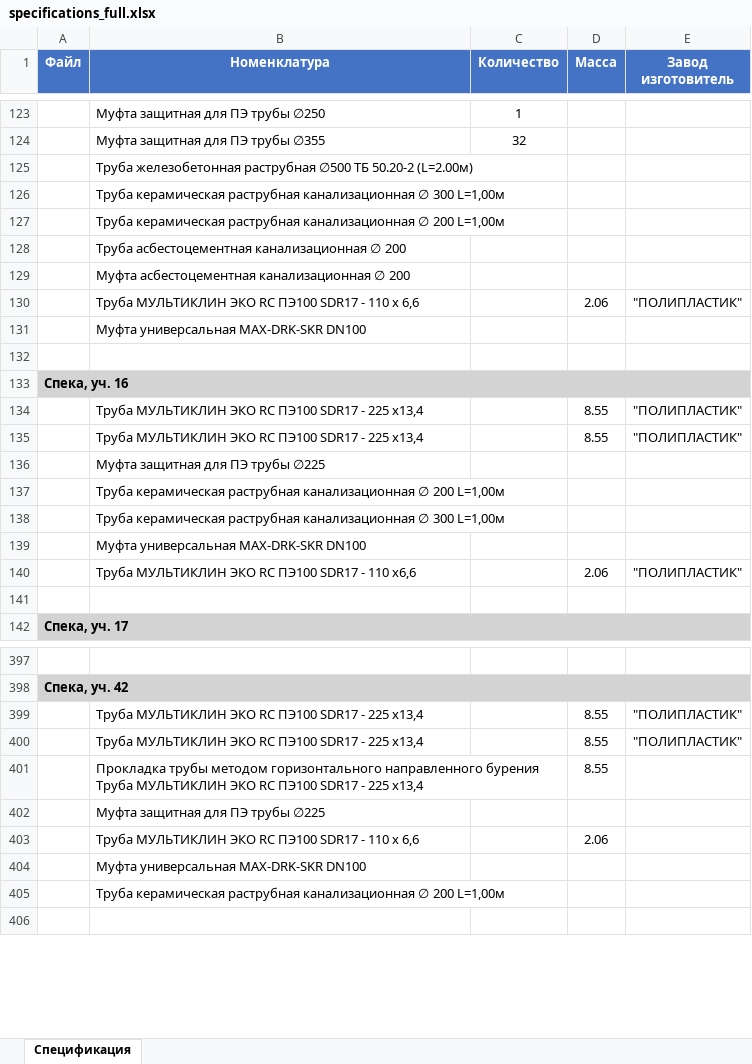
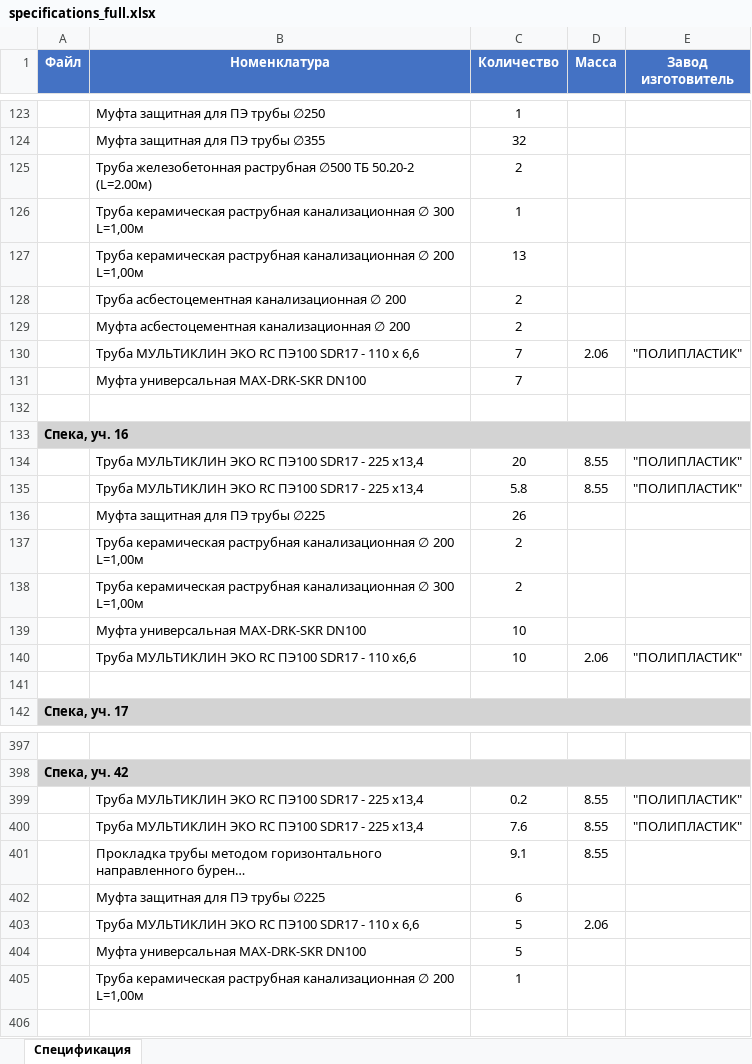
Before and after one commit to exmuzzy/fedor, an Excel workbook: specifications_full.xlsx, sheet Спецификация, drawn as a sheet; only a part is shown, gaps mark what is left out; long unchanged cells end in …; values as stored, in another font and other column widths than the file's, no borders; removed rows and columns are numbered as before the commit, all else as after; the diff covers the shown part only; the diff names each change by its address in the sheet, - before the commit and + after, or states it on an @@ line.

Commit message:
Исправлен парсинг для файлов с разбитым заголовком 'Количество': увеличено с 73% до 84%

```diff
--- a/specifications_full.xlsx (sheet Спецификация)
+++ b/specifications_full.xlsx (sheet Спецификация)
-C125 (Количество): (empty)
+C125 (Количество): 2
-C126 (Количество): (empty)
+C126 (Количество): 1
-C127 (Количество): (empty)
+C127 (Количество): 13
-C128:C129 (Количество): (empty)
+C128:C129 (Количество): 2
-C130 (Количество): (empty)
+C130 (Количество): 7
-row 131:  | Муфта универсальная MAX-DRK-SKR DN100
+row 131:  | Муфта универсальная MAX-DRK-SKR DN100 | 7
-C134 (Количество): (empty)
+C134 (Количество): 20
-C135 (Количество): (empty)
+C135 (Количество): 5.8
-C136 (Количество): (empty)
+C136 (Количество): 26
-C137:C138 (Количество): (empty)
+C137:C138 (Количество): 2
-C139:C140 (Количество): (empty)
+C139:C140 (Количество): 10
-C399 (Количество): (empty)
+C399 (Количество): 0.2
-C400 (Количество): (empty)
+C400 (Количество): 7.6
-C401 (Количество): (empty)
+C401 (Количество): 9.1
-C402 (Количество): (empty)
+C402 (Количество): 6
-C403 (Количество): (empty)
+C403 (Количество): 5
-row 404:  | Муфта универсальная MAX-DRK-SKR DN100
-row 405:  | Труба керамическая раструбная канализационная ∅ 200 L=1,00м
+row 404:  | Муфта универсальная MAX-DRK-SKR DN100 | 5
+row 405:  | Труба керамическая раструбная канализационная ∅ 200 L=1,00м | 1
```
Also changed, not shown: 3 added rows, 3 removed rows and 45 edited cells elsewhere in this sheet, 1 other file.
